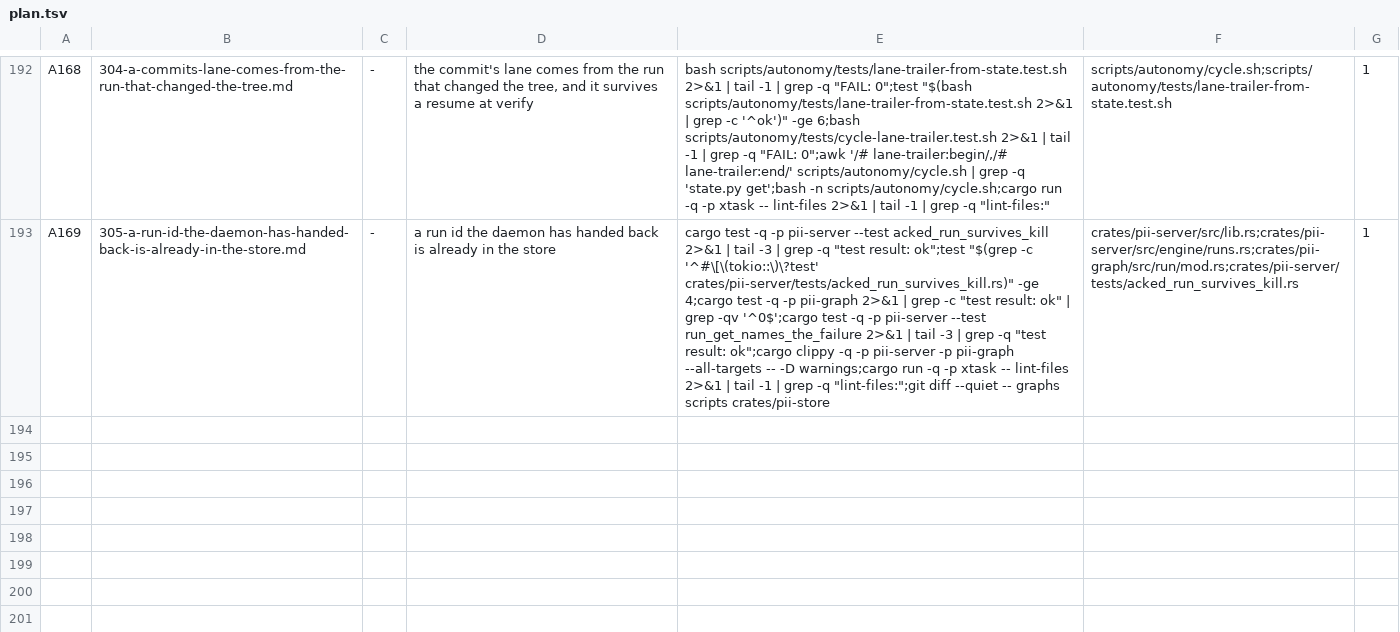
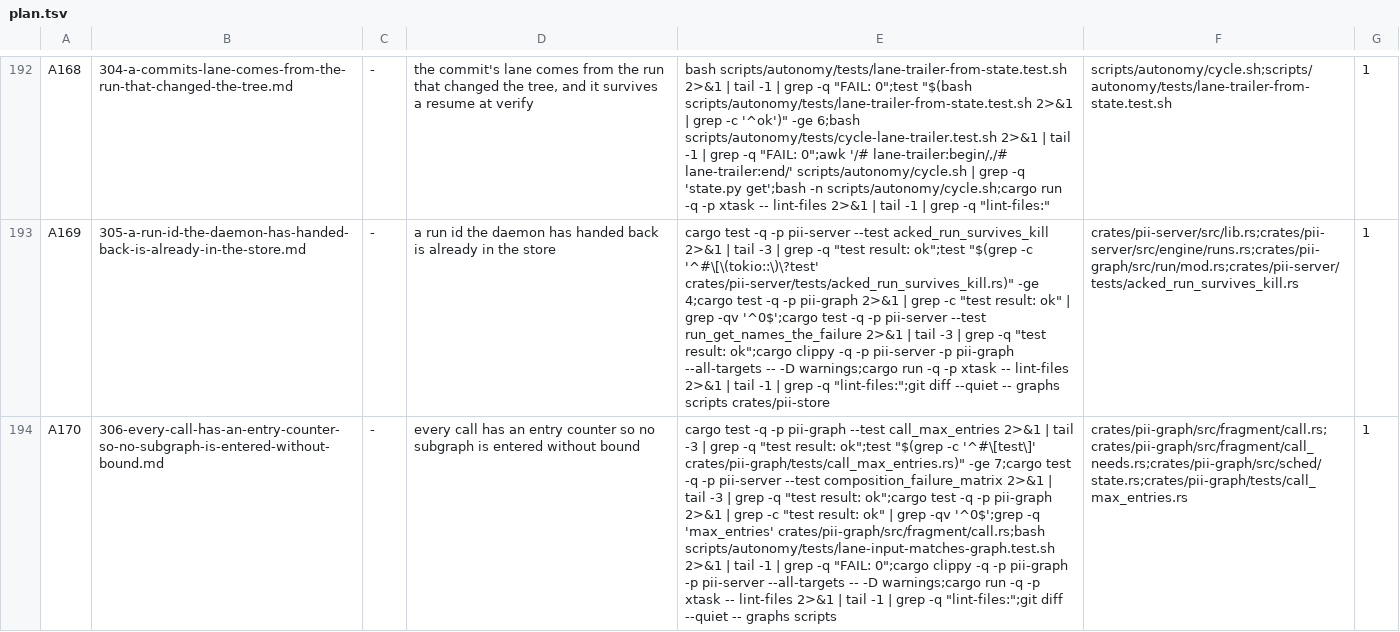
Before and after one commit to bitscrafts/pi-improved, a TSV file: scripts/autonomy/plan.tsv, drawn as a sheet; only a part is shown, gaps mark what is left out; the diff names each change by its address in the sheet, - before the commit and + after, or states it on an @@ line.

Commit message:
Spec 306 and row A170: every call has an entry counter, so no subgraph can be entered without bound
A call inside a loop was bounded only by the loop's own budget and the run's 1000 steps, and each pass can spawn a real agent. 306 gives every call a max_entries (default 16), enforced at execution, carried across a resume, with a reason that names the call.

```diff
--- a/scripts/autonomy/plan.tsv
+++ b/scripts/autonomy/plan.tsv
+row 194: A170 | 306-every-call-has-an-entry-counter-so-no-subgraph-is-entered-without-bound.md | - | every call has an entry counter so no subgraph is entered without bound | cargo test -q -p pii-graph --test call_max_entries 2>&1 | tail -3 | grep -q "test result: ok";test "$(grep -c '^#\[test\]' crates/pii-graph/tests/call_max_entries.rs)" -ge 7;cargo test -q -p pii-server --test composition_failure_matrix 2>&1 | tail -3 | grep -q "test result: ok";cargo test -q -p pii-graph 2>&1 | grep -c "test result: ok" | grep -qv '^0$';grep -q 'max_entries' crates/pii-graph/src/fragment/call.rs;bash scripts/autonomy/tests/lane-input-matches-graph.test.sh 2>&1 | tail -1 | grep -q "FAIL: 0";cargo clippy -q -p pii-graph -p pii-server --all-targets -- -D warnings;cargo run -q -p xtask -- lint-files 2>&1 | tail -1 | grep -q "lint-files:";git diff --quiet -- graphs scripts | crates/pii-graph/src/fragment/call.rs;crates/pii-graph/src/fragment/call_needs.rs;crates/pii-graph/src/sched/state.rs;crates/pii-graph/tests/call_max_entries.rs | 1
```
Also changed, not shown: 1 other file.
